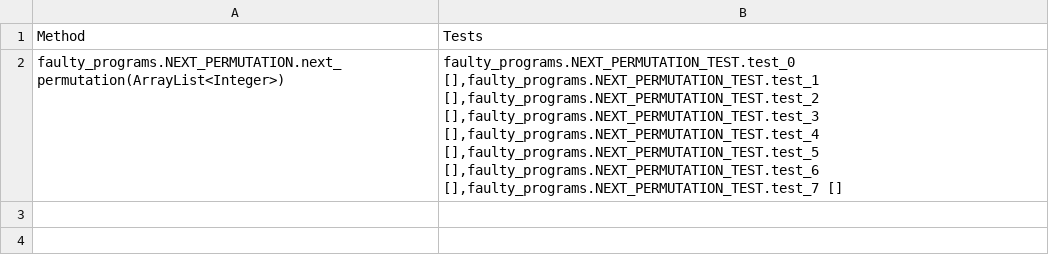
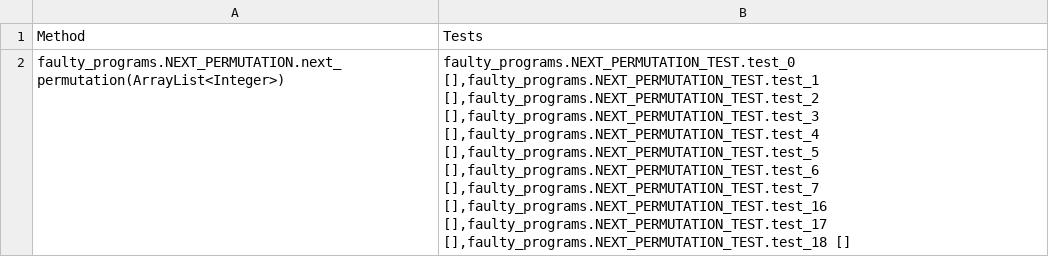
Before and after one commit to bzq360/gin, a CSV file: quixbugs/quixbugs_method_files/next_permutation.csv, drawn as a sheet; the diff names each change by its address in the sheet, - before the commit and + after, or states it on an @@ line.

```diff
--- a/quixbugs/quixbugs_method_files/next_permutation.csv
+++ b/quixbugs/quixbugs_method_files/next_permutation.csv
-B2: …[],faulty_programs.NEXT_PERMUTATION_TEST.test_6 [],faulty_programs.NEXT_PERMUTATION_TEST.test_7 []
+B2: …[],faulty_programs.NEXT_PERMUTATION_TEST.test_6 [],faulty_programs.NEXT_PERMUTATION_TEST.test_7 [],faulty_programs.NEXT_PERMUTATION_TEST.test_16 [],faulty_programs.NEXT_PERMUTATION_TEST.test_17 [],faulty_programs.NEXT_PERMUTATION_TEST.test_18 []
```
Also changed, not shown: quixbugs/quixbugs_method_files/next_permutation-evosuite.csv, quixbugs/quixbugs_method_files/shortest_path_lengths.csv, 19 other files.
